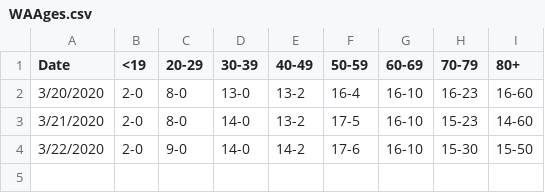
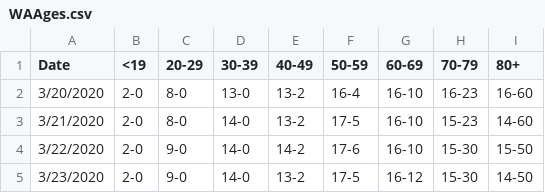
Before and after one commit to benjiantolin/virusOregon, a CSV file: assets/timeseries/WAAges.csv, drawn as a sheet; the diff names each change by its address in the sheet, - before the commit and + after, or states it on an @@ line.

```diff
--- a/assets/timeseries/WAAges.csv
+++ b/assets/timeseries/WAAges.csv
+row 5: 3/23/2020 | 2-0 | 9-0 | 14-0 | 13-2 | 17-5 | 16-12 | 15-30 | 14-50
```
Also changed, not shown: 3 other files.
